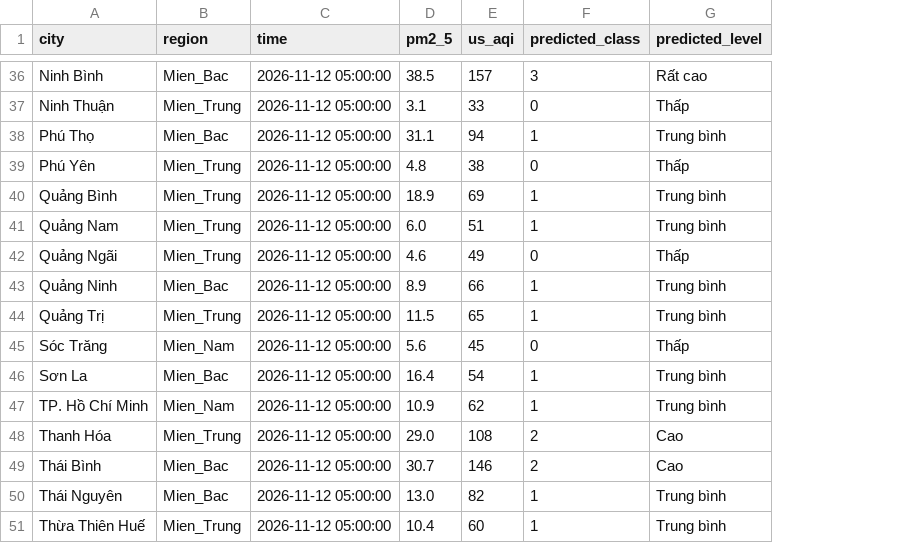
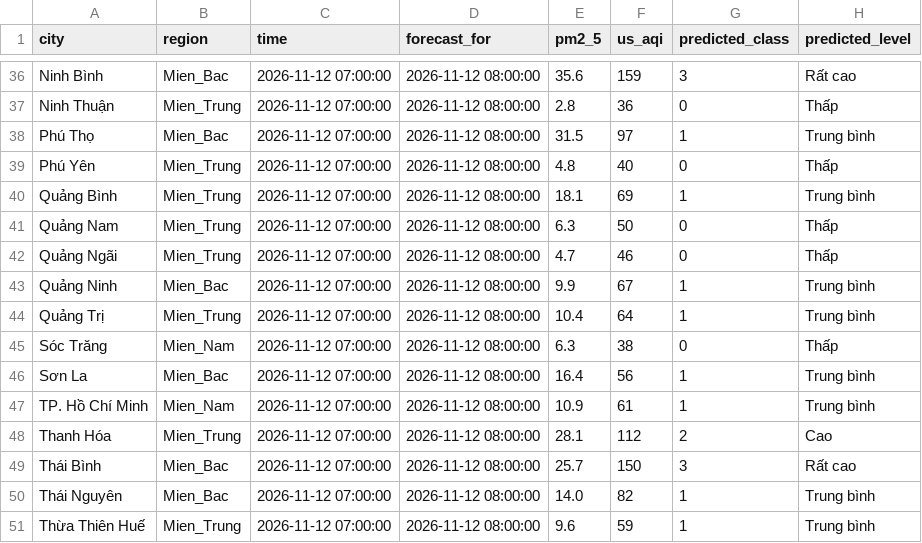
Before and after one commit to nguyenanhtuak456-beep/asthma-prediction-system, a CSV file: predictions/latest_predictions.csv, drawn as a sheet; only a part is shown, gaps mark what is left out; addresses are those after the commit; the diff covers the shown part only; the diff names each change by its address in the sheet, - before the commit and + after, or states it on an @@ line.

```diff
--- a/predictions/latest_predictions.csv
+++ b/predictions/latest_predictions.csv
+column D (forecast_for), rows 36-51: all 2026-11-12 08:00:00
-C36:C51 (time): 2026-11-12 05:00:00
+C36:C51 (time): 2026-11-12 07:00:00
-E36 (pm2_5): 38.5
+E36 (pm2_5): 35.6
-F36 (us_aqi): 157
+F36 (us_aqi): 159
-E37 (pm2_5): 3.1
+E37 (pm2_5): 2.8
-F37 (us_aqi): 33
+F37 (us_aqi): 36
-E38 (pm2_5): 31.1
+E38 (pm2_5): 31.5
-F38 (us_aqi): 94
+F38 (us_aqi): 97
-F39 (us_aqi): 38
+F39 (us_aqi): 40
-E40 (pm2_5): 18.9
+E40 (pm2_5): 18.1
-E41 (pm2_5): 6.0
+E41 (pm2_5): 6.3
-F41 (us_aqi): 51
+F41 (us_aqi): 50
-G41 (predicted_class): 1
+G41 (predicted_class): 0
-H41 (predicted_level): Trung bình
+H41 (predicted_level): Thấp
-E42 (pm2_5): 4.6
+E42 (pm2_5): 4.7
-F42 (us_aqi): 49
+F42 (us_aqi): 46
-E43 (pm2_5): 8.9
+E43 (pm2_5): 9.9
-F43 (us_aqi): 66
+F43 (us_aqi): 67
-E44 (pm2_5): 11.5
+E44 (pm2_5): 10.4
-F44 (us_aqi): 65
+F44 (us_aqi): 64
-E45 (pm2_5): 5.6
+E45 (pm2_5): 6.3
-F45 (us_aqi): 45
+F45 (us_aqi): 38
-F46 (us_aqi): 54
+F46 (us_aqi): 56
-F47 (us_aqi): 62
+F47 (us_aqi): 61
-E48 (pm2_5): 29.0
+E48 (pm2_5): 28.1
-F48 (us_aqi): 108
+F48 (us_aqi): 112
-E49 (pm2_5): 30.7
+E49 (pm2_5): 25.7
-F49 (us_aqi): 146
+F49 (us_aqi): 150
-G49 (predicted_class): 2
+G49 (predicted_class): 3
-H49 (predicted_level): Cao
+H49 (predicted_level): Rất cao
-E50 (pm2_5): 13.0
+E50 (pm2_5): 14.0
-E51 (pm2_5): 10.4
+E51 (pm2_5): 9.6
-F51 (us_aqi): 60
+F51 (us_aqi): 59
```
Also changed, not shown: 131 edited cells elsewhere in this file.
